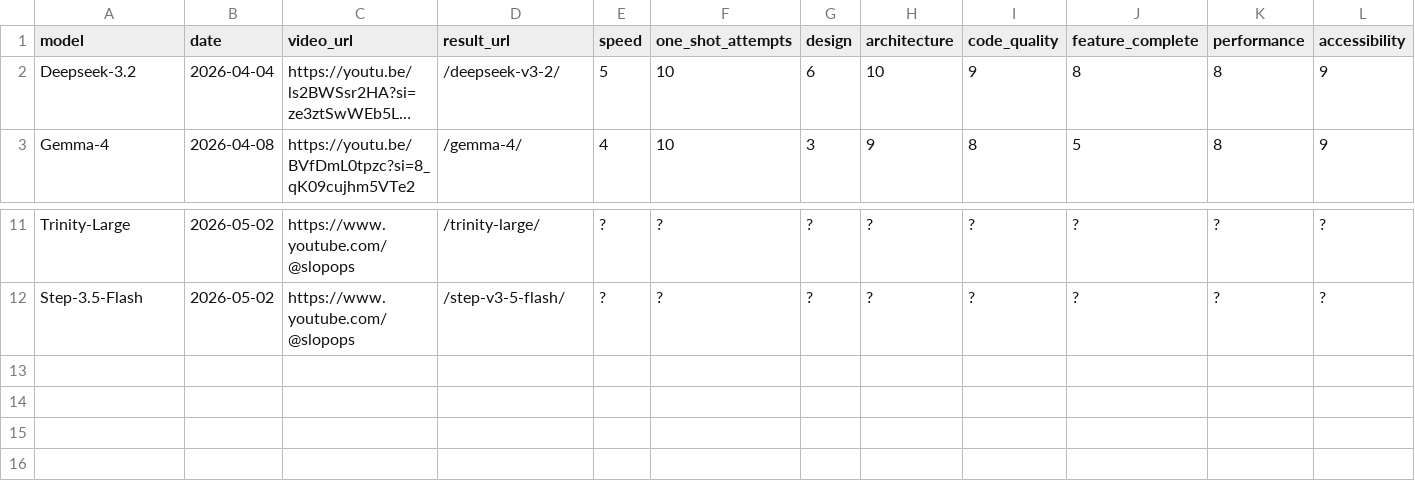
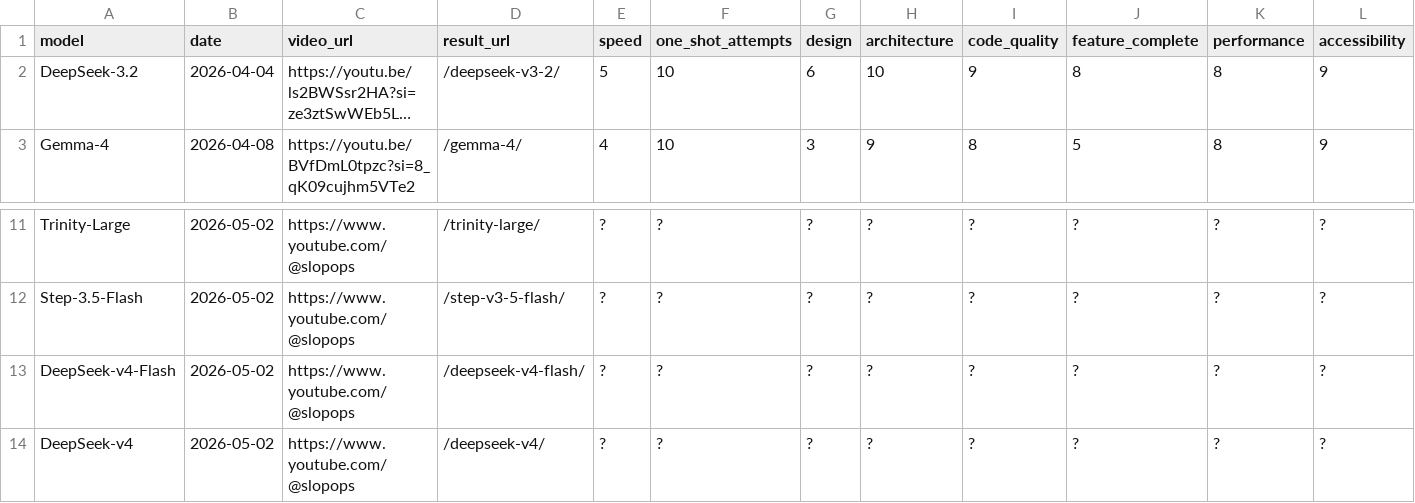
Before and after one commit to SlopOps/gironimo-bench, a CSV file: docs/results/leaderboard.csv, drawn as a sheet; only a part is shown, gaps mark what is left out; long unchanged cells end in …; rows hold the shown columns only; the diff names each change by its address in the sheet, - before the commit and + after, or states it on an @@ line.

Commit message:
Fix model name casing for Deepseek entries

```diff
--- a/docs/results/leaderboard.csv
+++ b/docs/results/leaderboard.csv
-A2 (model): Deepseek-3.2
+A2 (model): DeepSeek-3.2
+row 13: DeepSeek-v4-Flash | 2026-05-02 | https://www.youtube.com/@slopops | /deepseek-v4-flash/ | ? | ? | ? | ? | ? | ? | ? | ?
+row 14: DeepSeek-v4 | 2026-05-02 | https://www.youtube.com/@slopops | /deepseek-v4/ | ? | ? | ? | ? | ? | ? | ? | ?
```
